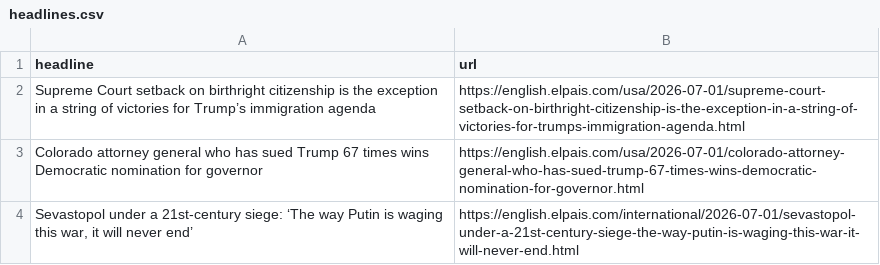
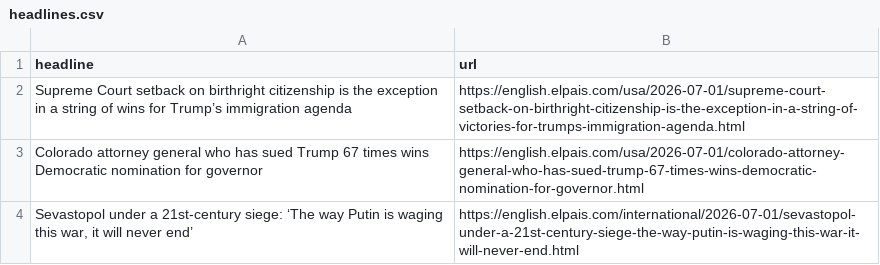
Before and after one commit to JSorrell99/el-pais-autoscraper, a CSV file: headlines.csv, drawn as a sheet; only a part is shown.

```diff
--- a/headlines.csv
+++ b/headlines.csv
@@ -1,3 +1,3 @@
 headline,url
-Supreme Court setback on birthright citizenship is the exception in a string of victories for Trump’s immigration agenda ,https://english.elpais.com/usa/2026-07-01/supreme-court-setback-on-birthright-citizenship-is-the-exception-in-a-string-of-victories-for-trumps-immigration-agenda.html
+Supreme Court setback on birthright citizenship is the exception in a string of wins for Trump’s immigration agenda,https://english.elpais.com/usa/2026-07-01/supreme-court-setback-on-birthright-citizenship-is-the-exception-in-a-string-of-victories-for-trumps-immigration-agenda.html
 Colorado attorney general who has sued Trump 67 times wins Democratic nomination for governor,https://english.elpais.com/usa/2026-07-01/colorado-attorney-general-who-has-sued-trump-67-times-wins-democratic-nomination-for-governor.html
```
